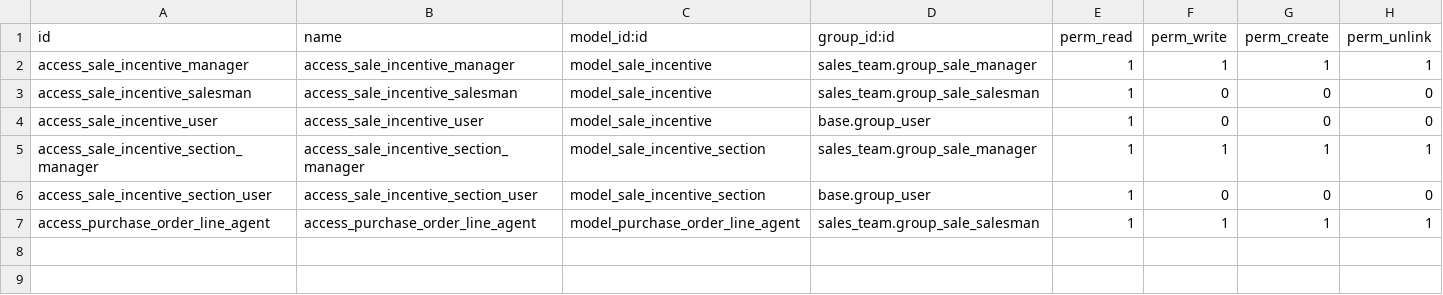
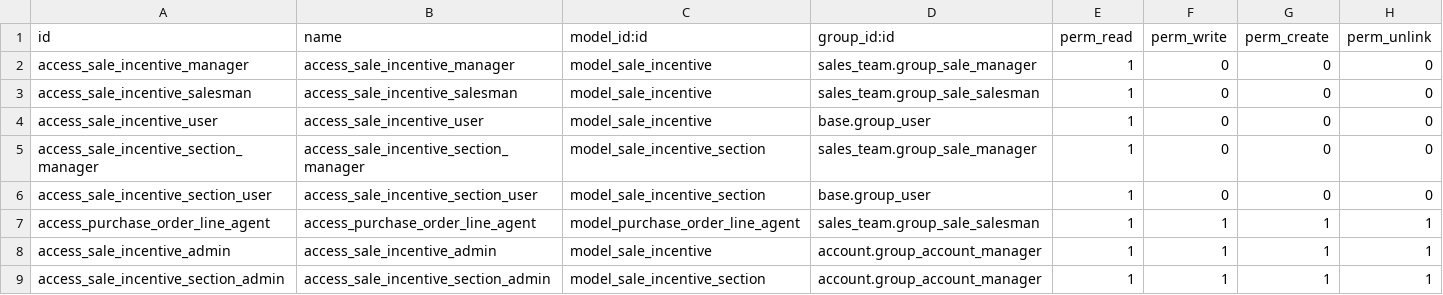
Before and after one commit to ilcapitanovn/odoo, a CSV file: custom_addons/sale_commission_seenpo/security/ir.model.access.csv, drawn as a sheet.

Commit message:
* 20250424 - Fix issues in sale incentive report and margin calculation 1. Calculate profit based on Confirmed PO, not count RQF 2. Show column cost in Confirmed SO 3. Fix bug subtotal_display is 0 4. Fix issue - if opening Purchase count with multiple PO confirmed from freight_billing, then it through error. 5. Change Price in product to cost

```diff
--- a/custom_addons/sale_commission_seenpo/security/ir.model.access.csv
+++ b/custom_addons/sale_commission_seenpo/security/ir.model.access.csv
@@ -1,7 +1,9 @@
 id,name,model_id:id,group_id:id,perm_read,perm_write,perm_create,perm_unlink
-access_sale_incentive_manager,access_sale_incentive_manager,model_sale_incentive,sales_team.group_sale_manager,1,1,1,1
+access_sale_incentive_manager,access_sale_incentive_manager,model_sale_incentive,sales_team.group_sale_manager,1,0,0,0
 access_sale_incentive_salesman,access_sale_incentive_salesman,model_sale_incentive,sales_team.group_sale_salesman,1,0,0,0
 access_sale_incentive_user,access_sale_incentive_user,model_sale_incentive,base.group_user,1,0,0,0
-access_sale_incentive_section_manager,access_sale_incentive_section_manager,model_sale_incentive_section,sales_team.group_sale_manager,1,1,1,1
+access_sale_incentive_section_manager,access_sale_incentive_section_manager,model_sale_incentive_section,sales_team.group_sale_manager,1,0,0,0
 access_sale_incentive_section_user,access_sale_incentive_section_user,model_sale_incentive_section,base.group_user,1,0,0,0
 access_purchase_order_line_agent,access_purchase_order_line_agent,model_purchase_order_line_agent,sales_team.group_sale_salesman,1,1,1,1
+access_sale_incentive_admin,access_sale_incentive_admin,model_sale_incentive,account.group_account_manager,1,1,1,1
+access_sale_incentive_section_admin,access_sale_incentive_section_admin,model_sale_incentive_section,account.group_account_manager,1,1,1,1
```
Also changed, not shown: 24 other files.
